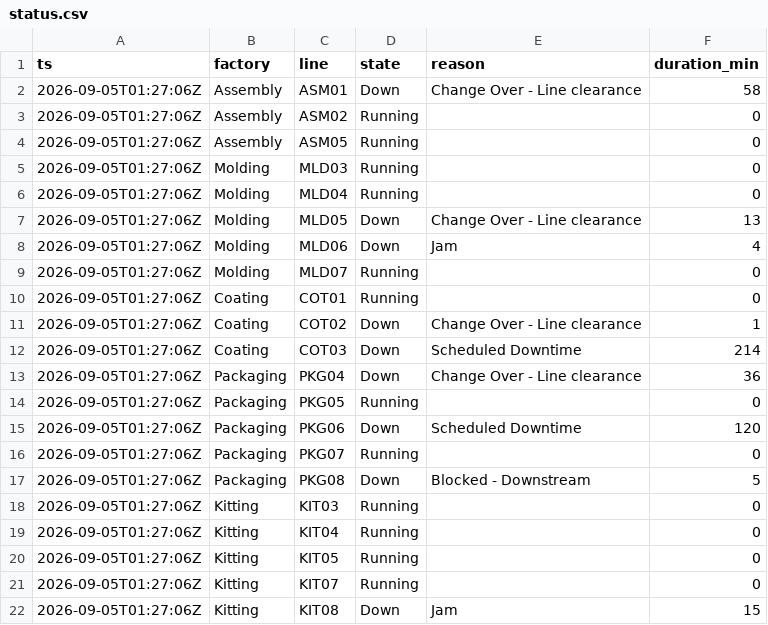
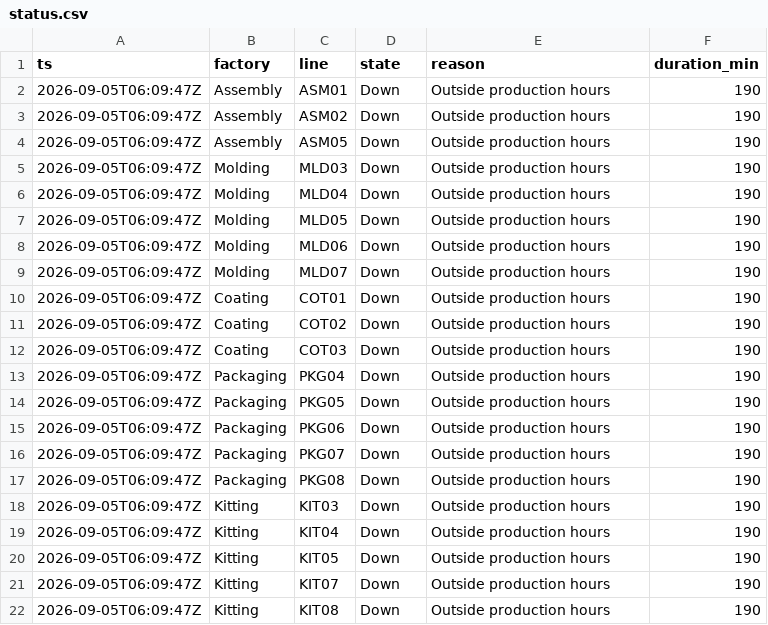
Before and after one commit to todd-cpme/ClearOEEDemo, a CSV file: data/status.csv, drawn as a sheet.

```diff
--- a/data/status.csv
+++ b/data/status.csv
@@ -1,22 +1,22 @@
 ts,factory,line,state,reason,duration_min
-2026-09-05T01:27:06Z,Assembly,ASM01,Down,Change Over - Line clearance,58
-2026-09-05T01:27:06Z,Assembly,ASM02,Running,,0
-2026-09-05T01:27:06Z,Assembly,ASM05,Running,,0
-2026-09-05T01:27:06Z,Molding,MLD03,Running,,0
-2026-09-05T01:27:06Z,Molding,MLD04,Running,,0
-2026-09-05T01:27:06Z,Molding,MLD05,Down,Change Over - Line clearance,13
-2026-09-05T01:27:06Z,Molding,MLD06,Down,Jam,4
-2026-09-05T01:27:06Z,Molding,MLD07,Running,,0
-2026-09-05T01:27:06Z,Coating,COT01,Running,,0
-2026-09-05T01:27:06Z,Coating,COT02,Down,Change Over - Line clearance,1
-2026-09-05T01:27:06Z,Coating,COT03,Down,Scheduled Downtime,214
-2026-09-05T01:27:06Z,Packaging,PKG04,Down,Change Over - Line clearance,36
-2026-09-05T01:27:06Z,Packaging,PKG05,Running,,0
-2026-09-05T01:27:06Z,Packaging,PKG06,Down,Scheduled Downtime,120
-2026-09-05T01:27:06Z,Packaging,PKG07,Running,,0
-2026-09-05T01:27:06Z,Packaging,PKG08,Down,Blocked - Downstream,5
-2026-09-05T01:27:06Z,Kitting,KIT03,Running,,0
-2026-09-05T01:27:06Z,Kitting,KIT04,Running,,0
-2026-09-05T01:27:06Z,Kitting,KIT05,Running,,0
-2026-09-05T01:27:06Z,Kitting,KIT07,Running,,0
-2026-09-05T01:27:06Z,Kitting,KIT08,Down,Jam,15
+2026-09-05T06:09:47Z,Assembly,ASM01,Down,Outside production hours,190
+2026-09-05T06:09:47Z,Assembly,ASM02,Down,Outside production hours,190
+2026-09-05T06:09:47Z,Assembly,ASM05,Down,Outside production hours,190
+2026-09-05T06:09:47Z,Molding,MLD03,Down,Outside production hours,190
+2026-09-05T06:09:47Z,Molding,MLD04,Down,Outside production hours,190
+2026-09-05T06:09:47Z,Molding,MLD05,Down,Outside production hours,190
+2026-09-05T06:09:47Z,Molding,MLD06,Down,Outside production hours,190
+2026-09-05T06:09:47Z,Molding,MLD07,Down,Outside production hours,190
+2026-09-05T06:09:47Z,Coating,COT01,Down,Outside production hours,190
+2026-09-05T06:09:47Z,Coating,COT02,Down,Outside production hours,190
+2026-09-05T06:09:47Z,Coating,COT03,Down,Outside production hours,190
+2026-09-05T06:09:47Z,Packaging,PKG04,Down,Outside production hours,190
+2026-09-05T06:09:47Z,Packaging,PKG05,Down,Outside production hours,190
+2026-09-05T06:09:47Z,Packaging,PKG06,Down,Outside production hours,190
+2026-09-05T06:09:47Z,Packaging,PKG07,Down,Outside production hours,190
+2026-09-05T06:09:47Z,Packaging,PKG08,Down,Outside production hours,190
+2026-09-05T06:09:47Z,Kitting,KIT03,Down,Outside production hours,190
+2026-09-05T06:09:47Z,Kitting,KIT04,Down,Outside production hours,190
+2026-09-05T06:09:47Z,Kitting,KIT05,Down,Outside production hours,190
+2026-09-05T06:09:47Z,Kitting,KIT07,Down,Outside production hours,190
+2026-09-05T06:09:47Z,Kitting,KIT08,Down,Outside production hours,190
```
Also changed, not shown: data/events.csv, data/rollup_factory.csv, 3 other files.
